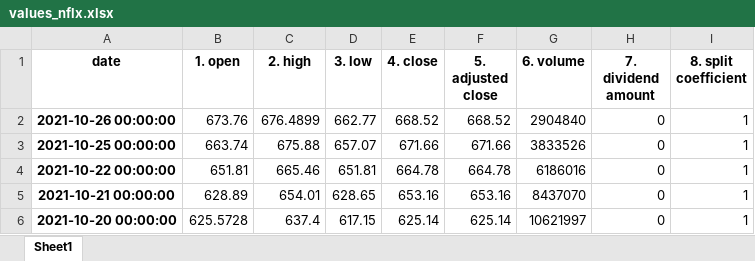
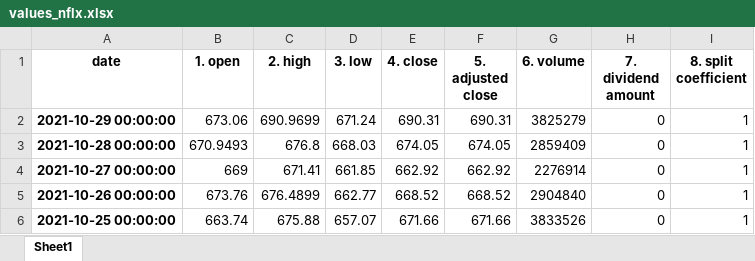
Before and after one commit to Alanghj/Investiment_analysis, an Excel workbook: data-base/values_nflx.xlsx, sheet Sheet1, drawn as a sheet; only a part is shown; the shorter side is filled out with more unchanged rows; values as stored, in another font and other column widths than the file's, no borders; the diff names each change by its address in the sheet, - before the commit and + after, or states it on an @@ line.

```diff
--- a/data-base/values_nflx.xlsx (sheet Sheet1)
+++ b/data-base/values_nflx.xlsx (sheet Sheet1)
+row 2: 2021-10-29 00:00:00 | 673.06 | 690.9699 | 671.24 | 690.31 | 690.31 | 3825279 | 0 | 1
+row 3: 2021-10-28 00:00:00 | 670.9493 | 676.8 | 668.03 | 674.05 | 674.05 | 2859409 | 0 | 1
+row 4: 2021-10-27 00:00:00 | 669 | 671.41 | 661.85 | 662.92 | 662.92 | 2276914 | 0 | 1
```
Also changed, not shown: data-base/values_amzn.xlsx, data-base/values_fb.xlsx, 4 other files.
